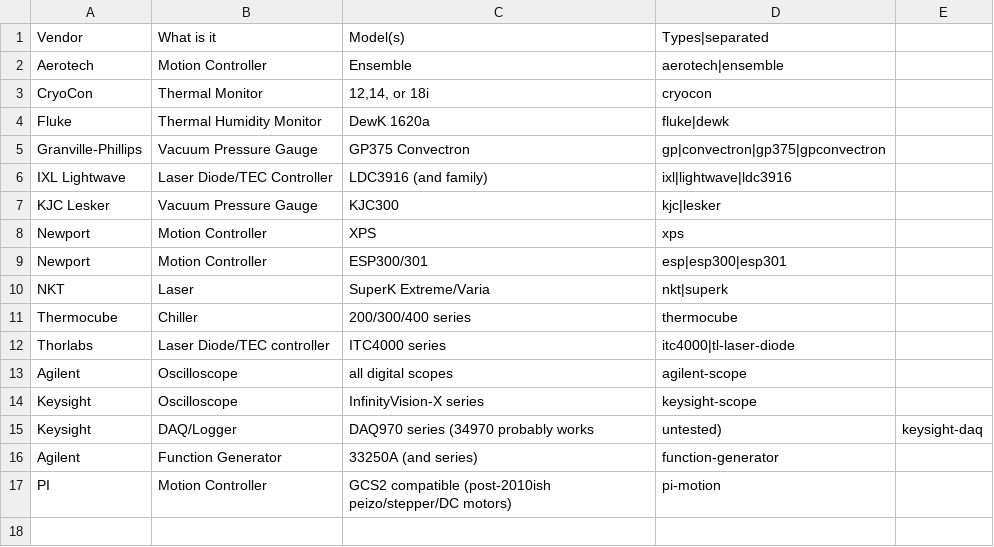
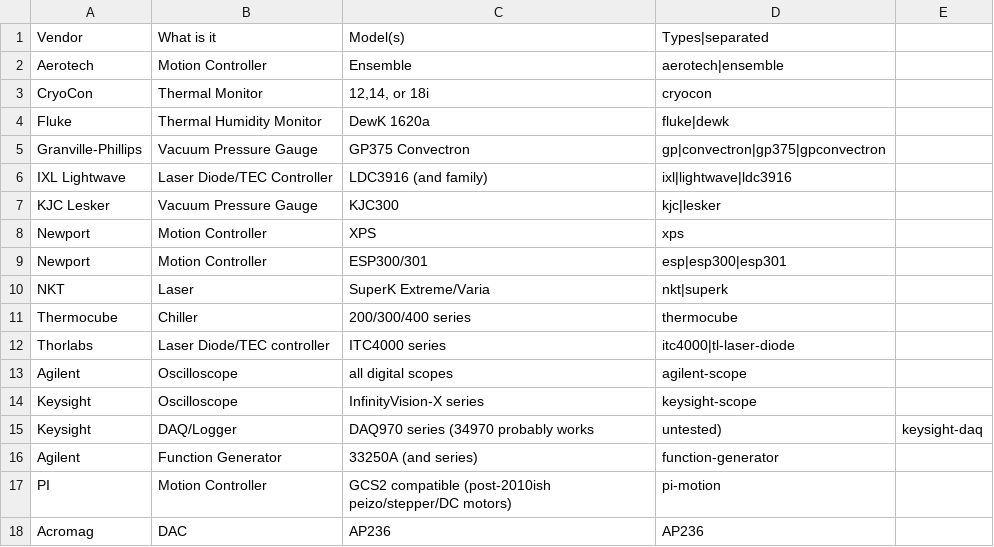
Before and after one commit to nasa-jpl/golaborate, a CSV file: hardware.csv, drawn as a sheet; the diff names each change by its address in the sheet, - before the commit and + after, or states it on an @@ line.

Commit message:
update hardware list

```diff
--- a/hardware.csv
+++ b/hardware.csv
+row 18: Acromag | DAC | AP236 | AP236
```
